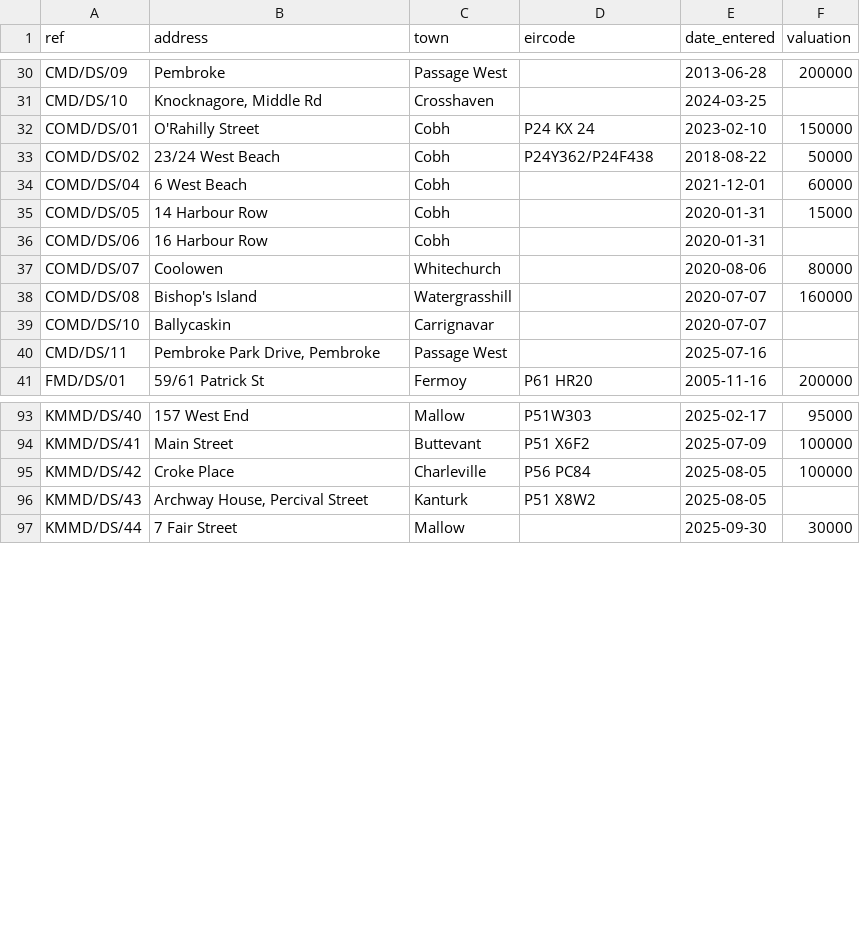
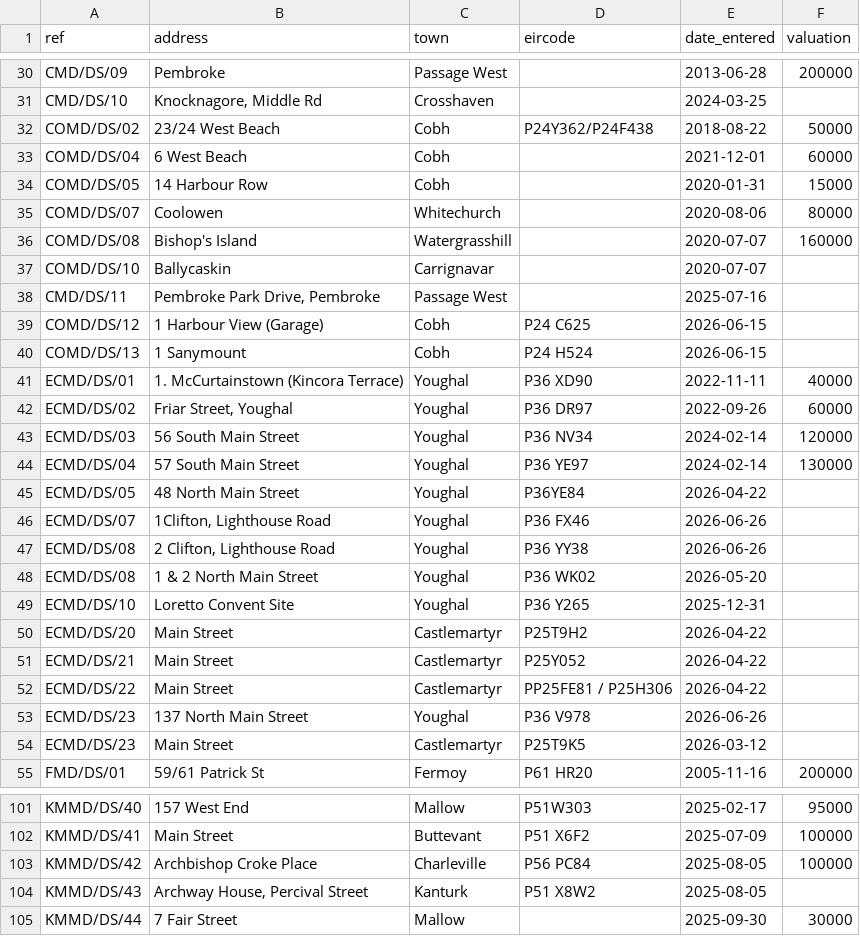
Before and after one commit to ACoci86/derelict-ireland, a CSV file: data/manual/cork_county.csv, drawn as a sheet; only a part is shown, gaps mark what is left out; the diff covers the shown part only.

```diff
--- a/data/manual/cork_county.csv
+++ b/data/manual/cork_county.csv
@@ -31,3 +31,2 @@ ref,address,town,eircode,date_entered,valuation
 "CMD/DS/10","Knocknagore, Middle Rd","Crosshaven","","2024-03-25",""
-"COMD/DS/01","O'Rahilly Street","Cobh","P24 KX 24","2023-02-10","150000"
 "COMD/DS/02","23/24 West Beach","Cobh","P24Y362/P24F438","2018-08-22","50000"
@@ -35,3 +34,2 @@ ref,address,town,eircode,date_entered,valuation
 "COMD/DS/05","14 Harbour Row","Cobh","","2020-01-31","15000"
-"COMD/DS/06","16 Harbour Row","Cobh","","2020-01-31",""
 "COMD/DS/07","Coolowen","Whitechurch","","2020-08-06","80000"
@@ -40,2 +38,18 @@ ref,address,town,eircode,date_entered,valuation
 "CMD/DS/11","Pembroke Park Drive, Pembroke","Passage West","","2025-07-16",""
+"COMD/DS/12","1 Harbour View (Garage)","Cobh","P24 C625","2026-06-15",""
+"COMD/DS/13","1 Sanymount","Cobh","P24 H524","2026-06-15",""
+"ECMD/DS/01","1. McCurtainstown  (Kincora Terrace)","Youghal","P36 XD90","2022-11-11","40000"
+"ECMD/DS/02","Friar Street, Youghal","Youghal","P36  DR97","2022-09-26","60000"
+"ECMD/DS/03","56 South Main Street","Youghal","P36 NV34","2024-02-14","120000"
+"ECMD/DS/04","57 South Main Street","Youghal","P36 YE97","2024-02-14","130000"
+"ECMD/DS/05","48 North Main Street","Youghal","P36YE84","2026-04-22",""
+"ECMD/DS/07","1Clifton, Lighthouse Road","Youghal","P36 FX46","2026-06-26",""
+"ECMD/DS/08","2 Clifton, Lighthouse Road","Youghal","P36 YY38","2026-06-26",""
+"ECMD/DS/08","1 & 2 North Main Street","Youghal","P36 WK02","2026-05-20",""
+"ECMD/DS/10","Loretto Convent Site","Youghal","P36 Y265","2025-12-31",""
+"ECMD/DS/20","Main Street","Castlemartyr","P25T9H2","2026-04-22",""
+"ECMD/DS/21","Main Street","Castlemartyr","P25Y052","2026-04-22",""
+"ECMD/DS/22","Main Street","Castlemartyr","PP25FE81 / P25H306","2026-04-22",""
+"ECMD/DS/23","137 North Main Street","Youghal","P36 V978","2026-06-26",""
+"ECMD/DS/23","Main Street","Castlemartyr","P25T9K5","2026-03-12",""
 "FMD/DS/01","59/61 Patrick St","Fermoy","P61 HR20","2005-11-16","200000"
@@ -94,3 +102,3 @@ ref,address,town,eircode,date_entered,valuation
 "KMMD/DS/41","Main Street","Buttevant","P51 X6F2","2025-07-09","100000"
-"KMMD/DS/42","Croke Place","Charleville","P56 PC84","2025-08-05","100000"
+"KMMD/DS/42","Archbishop Croke Place","Charleville","P56 PC84","2025-08-05","100000"
 "KMMD/DS/43","Archway House, Percival Street","Kanturk","P51 X8W2","2025-08-05",""
```
Also changed, not shown: 3 added rows, 4 removed rows, 4 moved rows and 16 edited cells elsewhere in this file, data/manual/cork_city.csv, data/manual/galway.csv, 52 other files.
